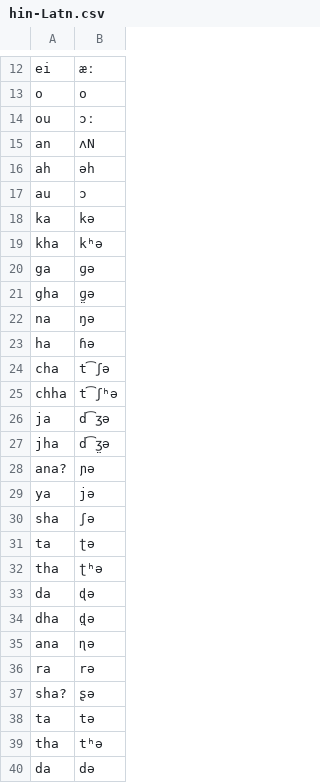
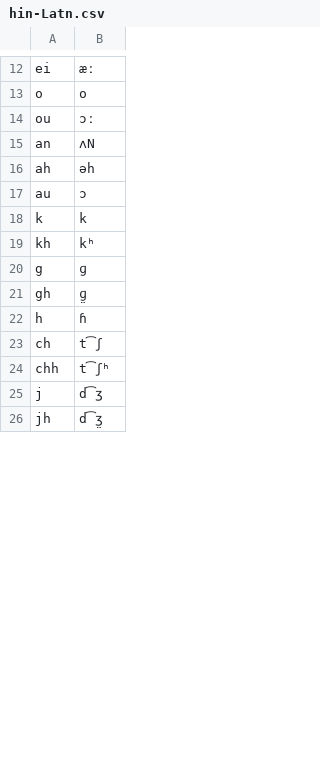
Before and after one commit to dwijap/epitran, a CSV file: epitran/data/map/hin-Latn.csv, drawn as a sheet; only a part is shown, gaps mark what is left out; the diff covers the shown part only.

Commit message:
Update hin-Latn.csv

```diff
--- a/epitran/data/map/hin-Latn.csv
+++ b/epitran/data/map/hin-Latn.csv
@@ -17,24 +17,10 @@ ah,əh
 au,ɔ
-ka,kə
-kha,kʰə
-ga,ɡə
-gha,ɡ̤ə
-na,ŋə
-ha,ɦə
-cha,t͡ʃə
-chha,t͡ʃʰə
-ja,d͡ʒə
-jha,d͡ʒ̤ə
-ana?,ɲə
-ya,jə
-sha,ʃə
-ta,ʈə
-tha,ʈʰə
-da,ɖə
-dha,ɖ̤ə
-ana,ɳə
-ra,rə
-sha?,ʂə
-ta,tə
-tha,tʰə
-da,də
+k,k
+kh,kʰ
+g,ɡ
+gh,ɡ̤
+h,ɦ
+ch,t͡ʃ
+chh,t͡ʃʰ
+j,d͡ʒ
+jh,d͡ʒ̤
```
Also changed, not shown: 18 added rows, 14 removed rows and 1 edited cell elsewhere in this file.
